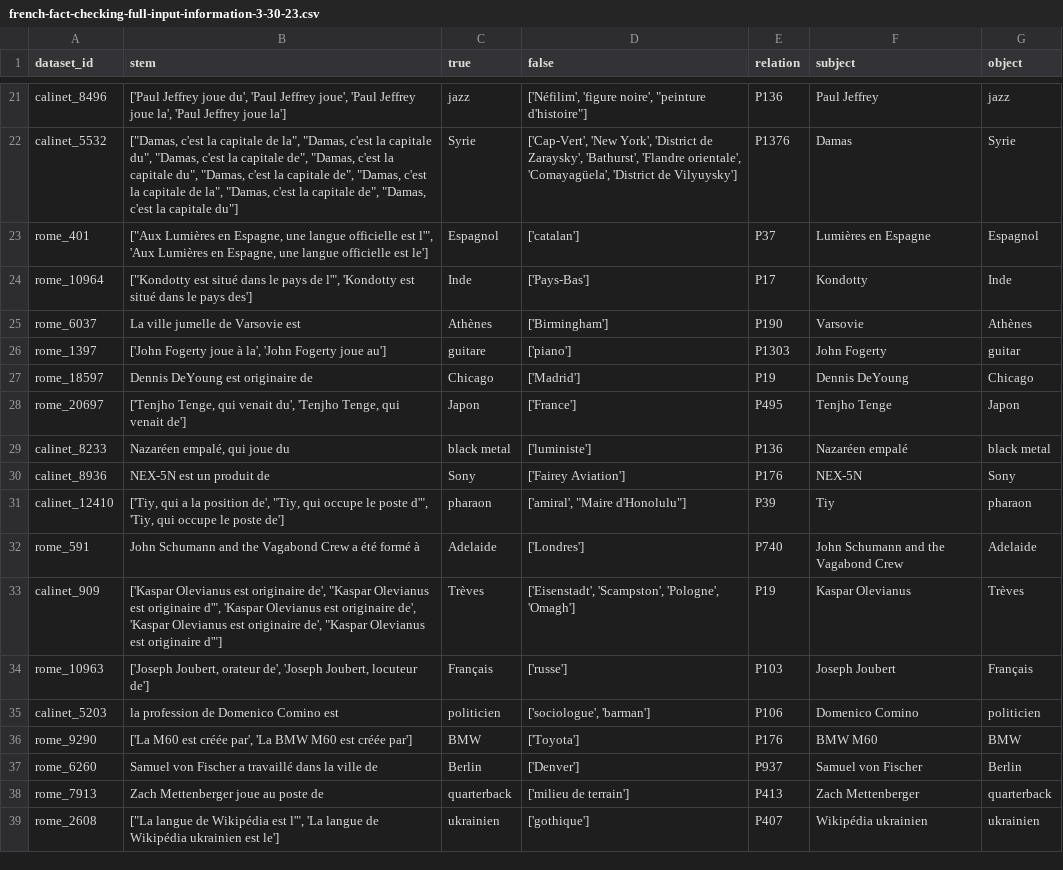
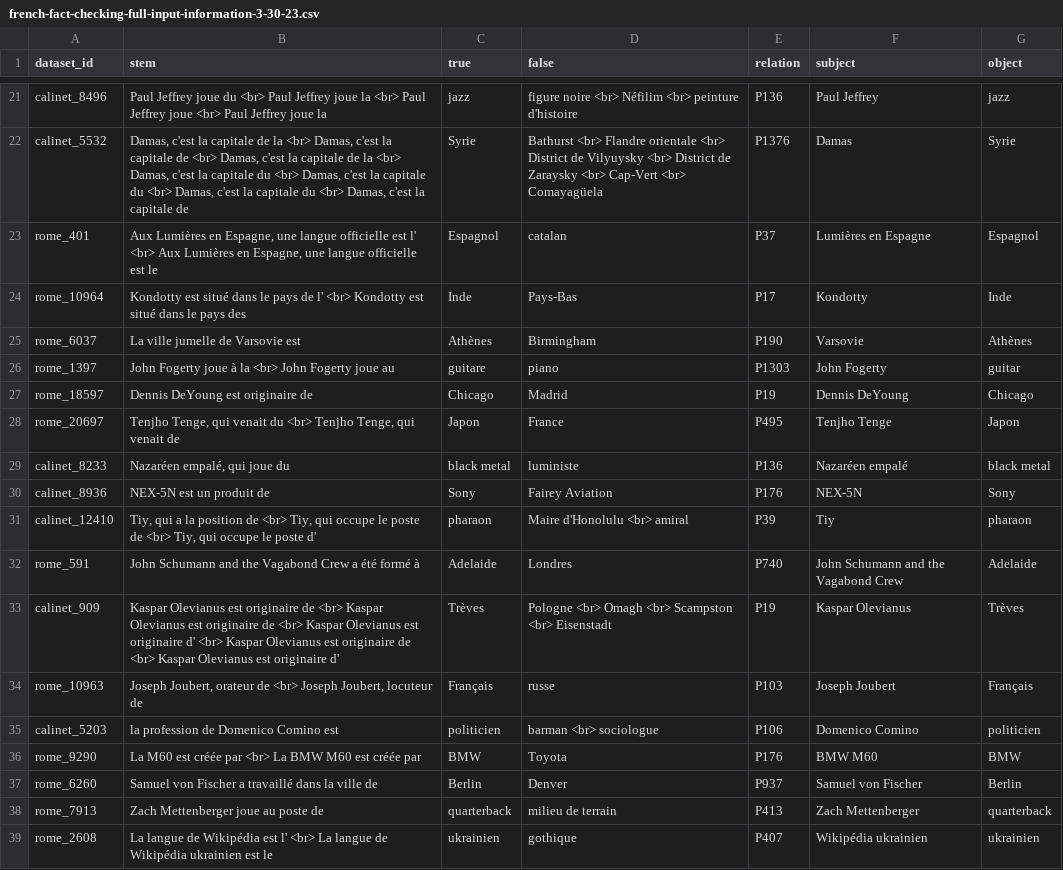
Before and after one commit to daniel-furman/polyglot-or-not, a CSV file: data/ingested_data/translated_versions/french-fact-checking-full-input-information-3-30-23.csv, drawn as a sheet; only a part is shown, gaps mark what is left out; the diff covers the shown part only; the diff names each change by its address in the sheet, - before the commit and + after, or states it on an @@ line.

```diff
--- a/data/ingested_data/translated_versions/french-fact-checking-full-input-information-3-30-23.csv
+++ b/data/ingested_data/translated_versions/french-fact-checking-full-input-information-3-30-23.csv
-B21 (stem): ['Paul Jeffrey joue du', 'Paul Jeffrey joue', 'Paul Jeffrey joue la', 'Paul Jeffrey joue la']
+B21 (stem): Paul Jeffrey joue du <br> Paul Jeffrey joue la <br> Paul Jeffrey joue <br> Paul Jeffrey joue la
-D21 (false): ['Néfilim', 'figure noire', "peinture d'histoire"]
+D21 (false): figure noire <br> Néfilim <br> peinture d'histoire
-B22 (stem): ["Damas, c'est la capitale de la", "Damas, c'est la capitale du", "Damas, c'est la capitale de", "Damas, c'est la capitale du", "Damas, c'est la capitale de", "Damas, c'est la capitale de la", "Damas, c'est la capitale de", "Damas, c'est la capitale du"]
+B22 (stem): Damas, c'est la capitale de la <br> Damas, c'est la capitale de <br> Damas, c'est la capitale de la <br> Damas, c'est la capitale du <br> Damas, c'est la capitale du <br> Damas, c'est la capitale du <br> Damas, c'est la capitale de
-D22 (false): ['Cap-Vert', 'New York', 'District de Zaraysky', 'Bathurst', 'Flandre orientale', 'Comayagüela', 'District de Vilyuysky']
+D22 (false): Bathurst <br> Flandre orientale <br> District de Vilyuysky <br> District de Zaraysky <br> Cap-Vert <br> Comayagüela
-B23 (stem): ["Aux Lumières en Espagne, une langue officielle est l'", 'Aux Lumières en Espagne, une langue officielle est le']
+B23 (stem): Aux Lumières en Espagne, une langue officielle est l' <br> Aux Lumières en Espagne, une langue officielle est le
-D23 (false): ['catalan']
+D23 (false): catalan
-B24 (stem): ["Kondotty est situé dans le pays de l'", 'Kondotty est situé dans le pays des']
+B24 (stem): Kondotty est situé dans le pays de l' <br> Kondotty est situé dans le pays des
-D24 (false): ['Pays-Bas']
+D24 (false): Pays-Bas
-D25 (false): ['Birmingham']
+D25 (false): Birmingham
-B26 (stem): ['John Fogerty joue à la', 'John Fogerty joue au']
+B26 (stem): John Fogerty joue à la <br> John Fogerty joue au
-D26 (false): ['piano']
+D26 (false): piano
-D27 (false): ['Madrid']
+D27 (false): Madrid
-B28 (stem): ['Tenjho Tenge, qui venait du', 'Tenjho Tenge, qui venait de']
+B28 (stem): Tenjho Tenge, qui venait du <br> Tenjho Tenge, qui venait de
-D28 (false): ['France']
+D28 (false): France
-D29 (false): ['luministe']
+D29 (false): luministe
-D30 (false): ['Fairey Aviation']
+D30 (false): Fairey Aviation
-B31 (stem): ['Tiy, qui a la position de', "Tiy, qui occupe le poste d'", 'Tiy, qui occupe le poste de']
+B31 (stem): Tiy, qui a la position de <br> Tiy, qui occupe le poste de <br> Tiy, qui occupe le poste d'
-D31 (false): ['amiral', "Maire d'Honolulu"]
+D31 (false): Maire d'Honolulu <br> amiral
-D32 (false): ['Londres']
+D32 (false): Londres
-B33 (stem): ['Kaspar Olevianus est originaire de', "Kaspar Olevianus est originaire d'", 'Kaspar Olevianus est originaire de', 'Kaspar Olevianus est originaire de', "Kaspar Olevianus est originaire d'"]
+B33 (stem): Kaspar Olevianus est originaire de <br> Kaspar Olevianus est originaire de <br> Kaspar Olevianus est originaire d' <br> Kaspar Olevianus est originaire de <br> Kaspar Olevianus est originaire d'
-D33 (false): ['Eisenstadt', 'Scampston', 'Pologne', 'Omagh']
+D33 (false): Pologne <br> Omagh <br> Scampston <br> Eisenstadt
-B34 (stem): ['Joseph Joubert, orateur de', 'Joseph Joubert, locuteur de']
+B34 (stem): Joseph Joubert, orateur de <br> Joseph Joubert, locuteur de
-D34 (false): ['russe']
+D34 (false): russe
-D35 (false): ['sociologue', 'barman']
+D35 (false): barman <br> sociologue
-B36 (stem): ['La M60 est créée par', 'La BMW M60 est créée par']
+B36 (stem): La M60 est créée par <br> La BMW M60 est créée par
-D36 (false): ['Toyota']
+D36 (false): Toyota
-D37 (false): ['Denver']
+D37 (false): Denver
-D38 (false): ['milieu de terrain']
+D38 (false): milieu de terrain
-B39 (stem): ["La langue de Wikipédia est l'", 'La langue de Wikipédia ukrainien est le']
+B39 (stem): La langue de Wikipédia est l' <br> La langue de Wikipédia ukrainien est le
-D39 (false): ['gothique']
+D39 (false): gothique
```
Also changed, not shown: 31 edited cells elsewhere in this file, 5 other files.
